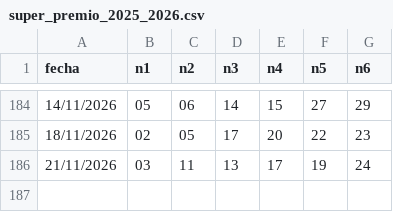
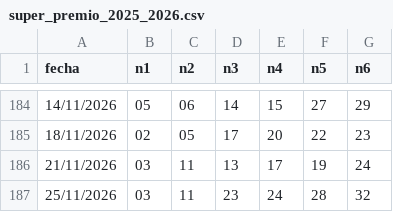
Before and after one commit to roleev4-alt/tobyscoin, a CSV file: loto-honduras/data/super_premio_2025_2026.csv, drawn as a sheet; only a part is shown, gaps mark what is left out; the diff names each change by its address in the sheet, - before the commit and + after, or states it on an @@ line.

```diff
--- a/loto-honduras/data/super_premio_2025_2026.csv
+++ b/loto-honduras/data/super_premio_2025_2026.csv
+row 187: 25/11/2026 | 03 | 11 | 23 | 24 | 28 | 32
```
Also changed, not shown: loto-honduras/data/seguimiento_jugadas.csv, 1 other file.
